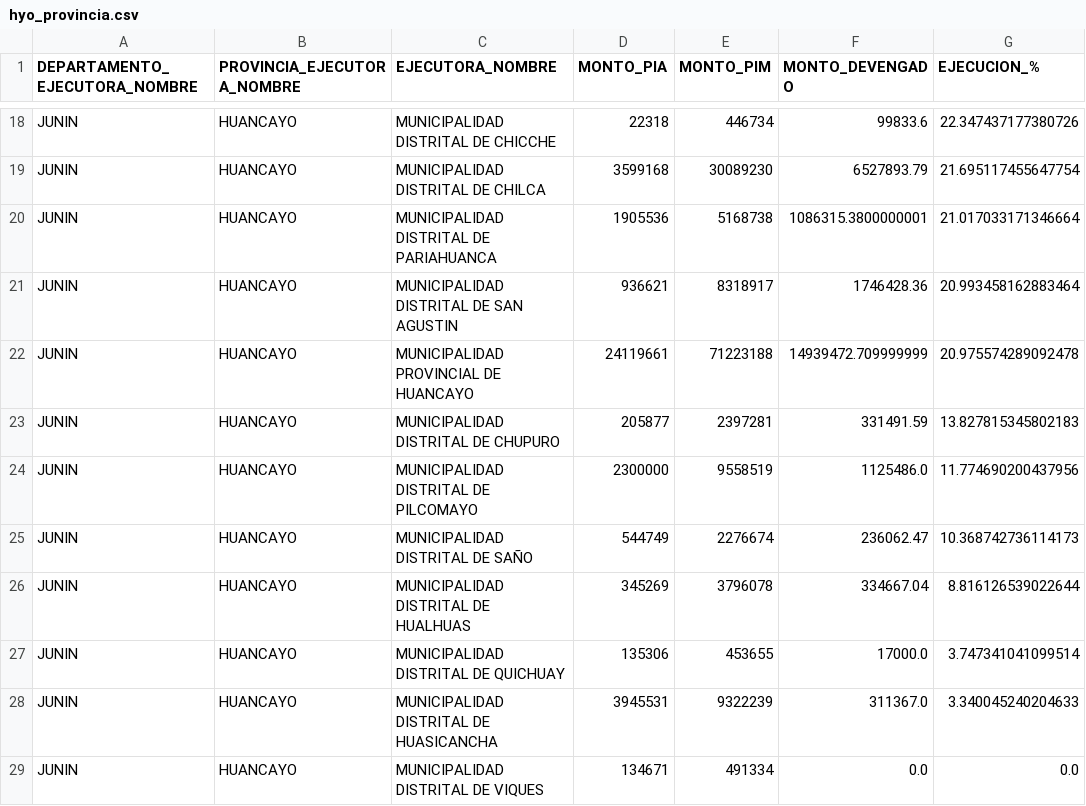
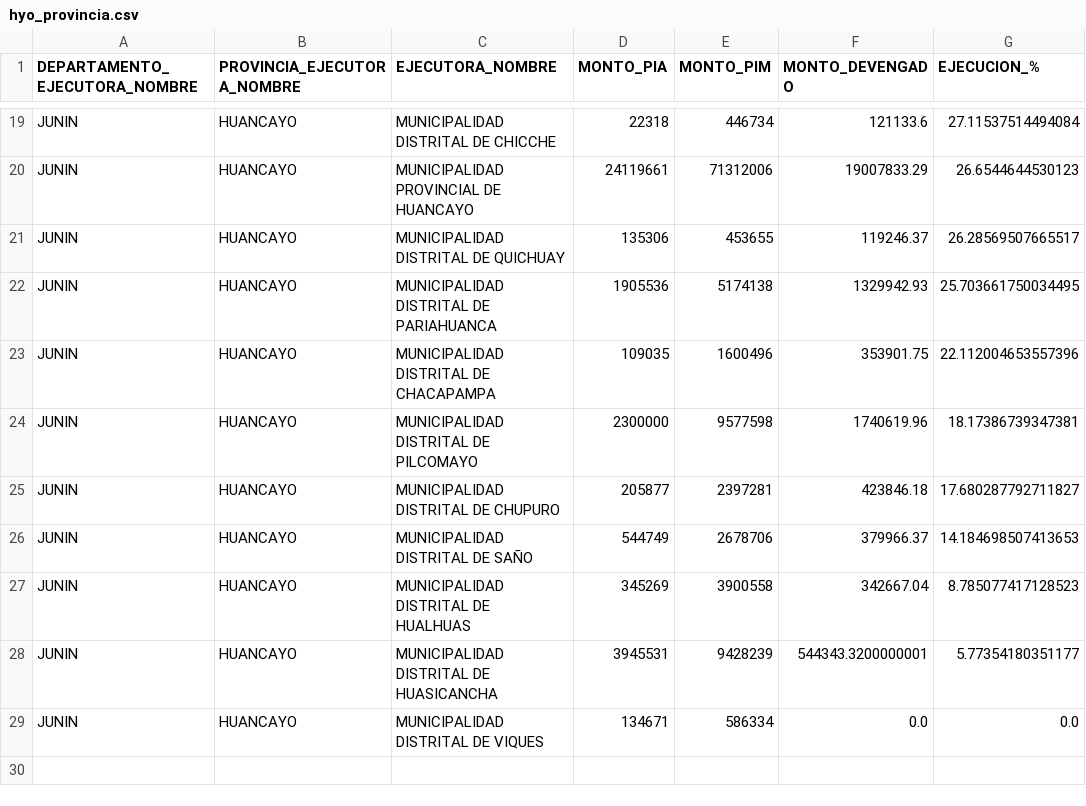
Before and after one commit to antonio-xrp/data_analysis_dashboard, a CSV file: projects/0.1_ejecucion_presupuesto/notebooks/hyo_provincia.csv, drawn as a sheet; only a part is shown, gaps mark what is left out; removed rows and columns are numbered as before the commit, all else as after; the diff covers the shown part only; the diff names each change by its address in the sheet, - before the commit and + after, or states it on an @@ line.

```diff
--- a/projects/0.1_ejecucion_presupuesto/notebooks/hyo_provincia.csv
+++ b/projects/0.1_ejecucion_presupuesto/notebooks/hyo_provincia.csv
-F19 (MONTO_DEVENGADO): 99833.6
+F19 (MONTO_DEVENGADO): 121133.6
-G19 (EJECUCION_%): 22.347437177380726
+G19 (EJECUCION_%): 27.11537514494084
-row 19: JUNIN | HUANCAYO | MUNICIPALIDAD DISTRITAL DE CHILCA | 3599168 | 30089230 | 6527893.79 | 21.695117455647754
-row 20: JUNIN | HUANCAYO | MUNICIPALIDAD DISTRITAL DE PARIAHUANCA | 1905536 | 5168738 | 1086315.3800000001 | 21.017033171346664
-row 21: JUNIN | HUANCAYO | MUNICIPALIDAD DISTRITAL DE SAN AGUSTIN | 936621 | 8318917 | 1746428.36 | 20.993458162883464
-E20 (MONTO_PIM): 71223188
+E20 (MONTO_PIM): 71312006
-F20 (MONTO_DEVENGADO): 14939472.709999999
+F20 (MONTO_DEVENGADO): 19007833.29
-G20 (EJECUCION_%): 20.975574289092478
+G20 (EJECUCION_%): 26.6544644530123
+row 21: JUNIN | HUANCAYO | MUNICIPALIDAD DISTRITAL DE QUICHUAY | 135306 | 453655 | 119246.37 | 26.28569507665517
+row 22: JUNIN | HUANCAYO | MUNICIPALIDAD DISTRITAL DE PARIAHUANCA | 1905536 | 5174138 | 1329942.93 | 25.703661750034495
+row 23: JUNIN | HUANCAYO | MUNICIPALIDAD DISTRITAL DE CHACAPAMPA | 109035 | 1600496 | 353901.75 | 22.112004653557396
+row 24: JUNIN | HUANCAYO | MUNICIPALIDAD DISTRITAL DE PILCOMAYO | 2300000 | 9577598 | 1740619.96 | 18.17386739347381
-F25 (MONTO_DEVENGADO): 331491.59
+F25 (MONTO_DEVENGADO): 423846.18
-G25 (EJECUCION_%): 13.827815345802183
+G25 (EJECUCION_%): 17.680287792711827
-row 24: JUNIN | HUANCAYO | MUNICIPALIDAD DISTRITAL DE PILCOMAYO | 2300000 | 9558519 | 1125486.0 | 11.774690200437956
-E26 (MONTO_PIM): 2276674
+E26 (MONTO_PIM): 2678706
-F26 (MONTO_DEVENGADO): 236062.47
+F26 (MONTO_DEVENGADO): 379966.37
-G26 (EJECUCION_%): 10.368742736114173
+G26 (EJECUCION_%): 14.184698507413653
-E27 (MONTO_PIM): 3796078
+E27 (MONTO_PIM): 3900558
-F27 (MONTO_DEVENGADO): 334667.04
+F27 (MONTO_DEVENGADO): 342667.04
-G27 (EJECUCION_%): 8.816126539022644
+G27 (EJECUCION_%): 8.785077417128523
-row 27: JUNIN | HUANCAYO | MUNICIPALIDAD DISTRITAL DE QUICHUAY | 135306 | 453655 | 17000.0 | 3.747341041099514
-E28 (MONTO_PIM): 9322239
+E28 (MONTO_PIM): 9428239
-F28 (MONTO_DEVENGADO): 311367.0
+F28 (MONTO_DEVENGADO): 544343.3200000001
-G28 (EJECUCION_%): 3.340045240204633
+G28 (EJECUCION_%): 5.77354180351177
-E29 (MONTO_PIM): 491334
+E29 (MONTO_PIM): 586334
```
Also changed, not shown: 7 added rows, 6 removed rows and 21 edited cells elsewhere in this file, 7 other files.
